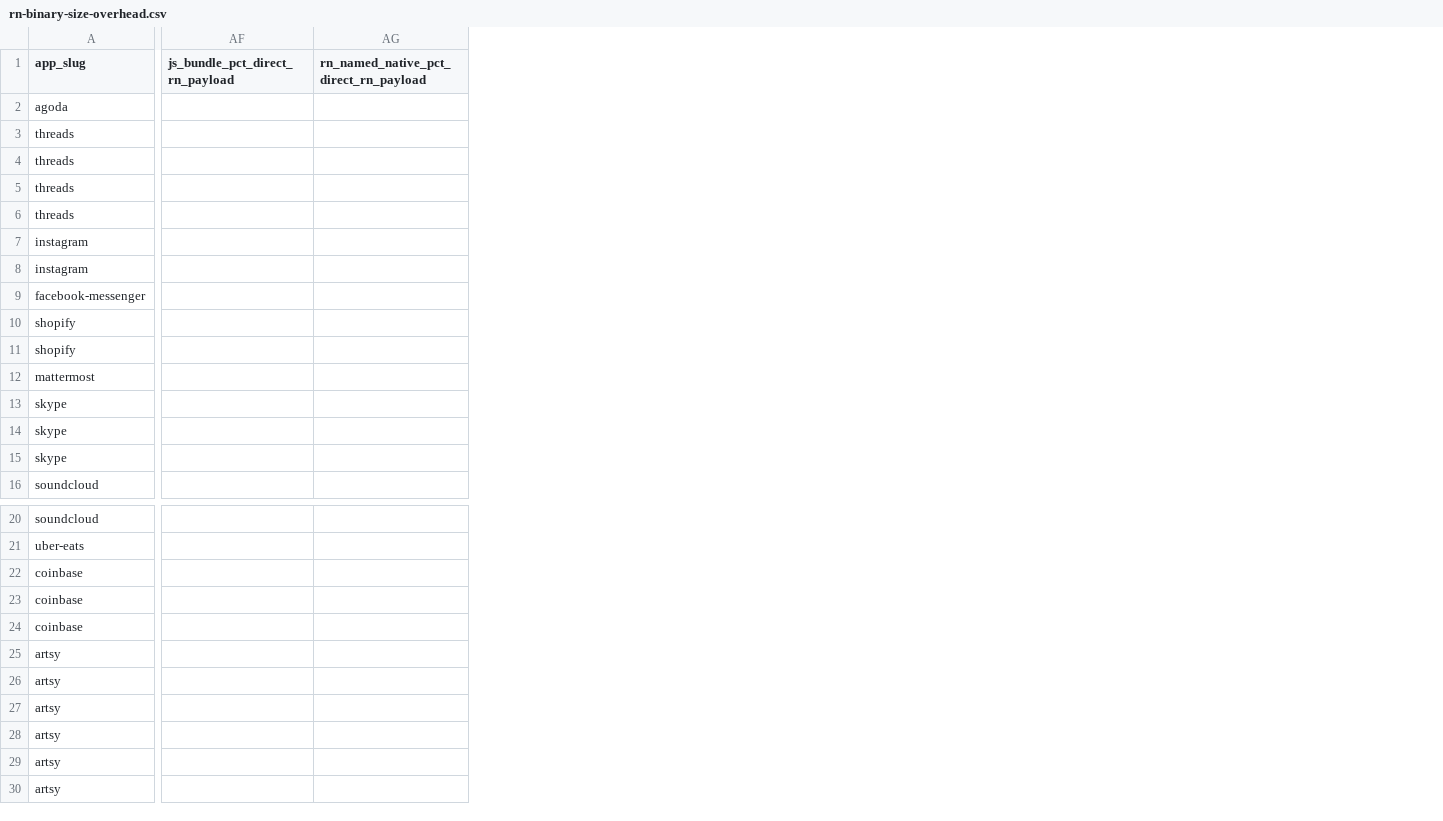
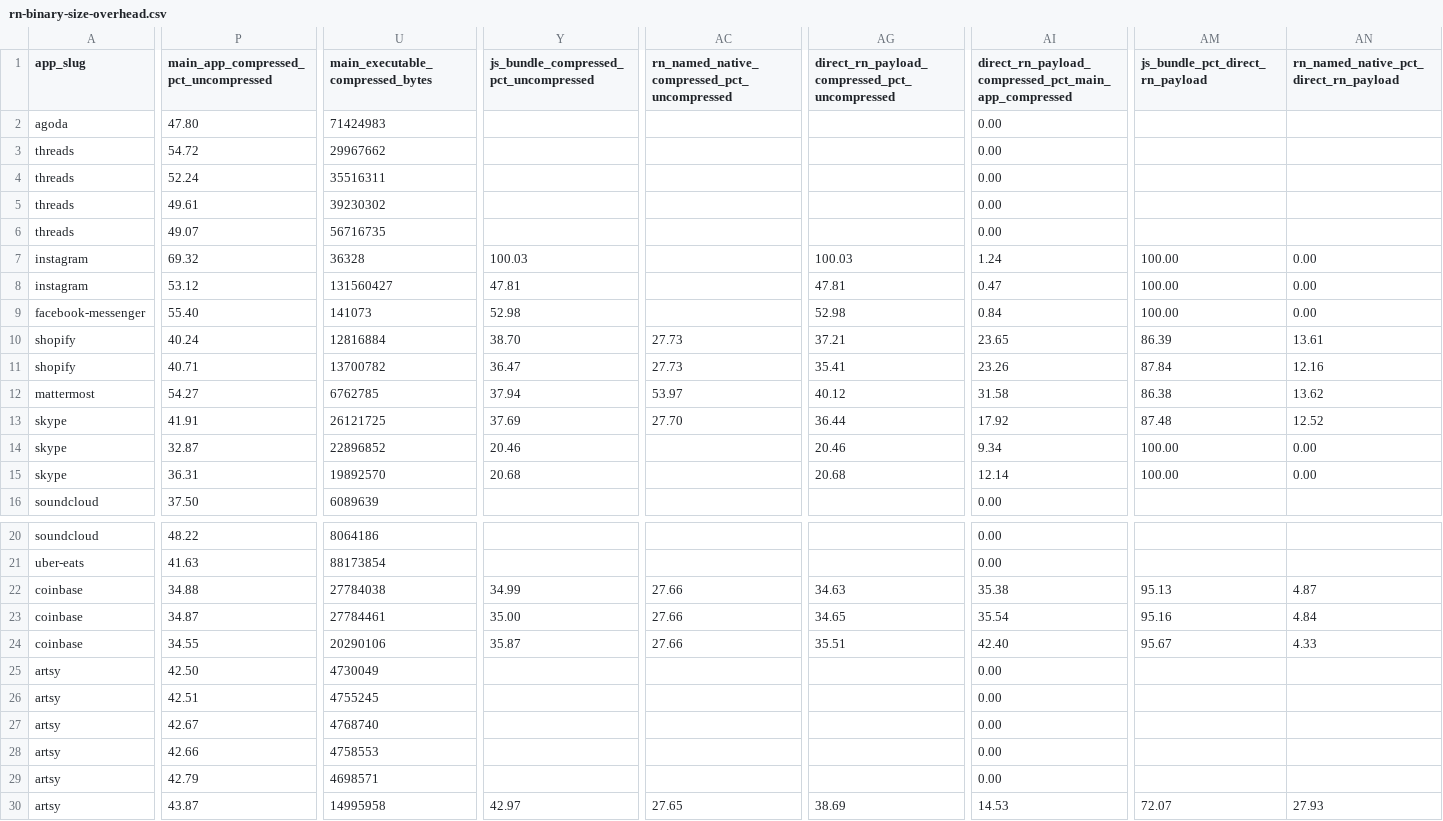
Before and after one commit to wowlocal/rn, a CSV file: reports/rn-binary-size-overhead.csv, drawn as a sheet; only a part is shown, gaps mark what is left out; addresses are those after the commit; the diff covers the shown part only; the diff names each change by its address in the sheet, - before the commit and + after, or states it on an @@ line.

Commit message:
Deepen RN binary size reporting

```diff
--- a/reports/rn-binary-size-overhead.csv
+++ b/reports/rn-binary-size-overhead.csv
+column P, rows 1-16: main_app_compressed_pct_uncompressed | 47.80 | 54.72 | 52.24 | 49.61 | 49.07 | 69.32 | 53.12 | 55.40 | 40.24 | 40.71 | 54.27 | 41.91 | 32.87 | 36.31 | 37.50; rows 20-30: 48.22 | 41.63 | 34.88 | 34.87 | 34.55 | 42.50 | 42.51 | 42.67 | 42.66 | 42.79 | 43.87
+column U (main_executable_compressed_bytes), rows 2-16: 71424983 | 29967662 | 35516311 | 39230302 | 56716735 | 36328 | 131560427 | 141073 | 12816884 | 13700782 | 6762785 | 26121725 | 22896852 | 19892570 | 6089639; rows 20-30: 8064186 | 88173854 | 27784038 | 27784461 | 20290106 | 4730049 | 4755245 | 4768740 | 4758553 | 4698571 | 14995958
+column Y, rows 1-15: js_bundle_compressed_pct_uncompressed |  |  |  |  |  | 100.03 | 47.81 | 52.98 | 38.70 | 36.47 | 37.94 | 37.69 | 20.46 | 20.68; rows 22-30: 34.99 | 35.00 | 35.87 |  |  |  |  |  | 42.97
+column AC, rows 1-13: rn_named_native_compressed_pct_uncompressed |  |  |  |  |  |  |  |  | 27.73 | 27.73 | 53.97 | 27.70; rows 22-30: 27.66 | 27.66 | 27.66 |  |  |  |  |  | 27.65
+column AG, rows 1-15: direct_rn_payload_compressed_pct_uncompressed |  |  |  |  |  | 100.03 | 47.81 | 52.98 | 37.21 | 35.41 | 40.12 | 36.44 | 20.46 | 20.68; rows 22-30: 34.63 | 34.65 | 35.51 |  |  |  |  |  | 38.69
+column AI, rows 1-16: direct_rn_payload_compressed_pct_main_app_compressed | 0.00 | 0.00 | 0.00 | 0.00 | 0.00 | 1.24 | 0.47 | 0.84 | 23.65 | 23.26 | 31.58 | 17.92 | 9.34 | 12.14 | 0.00; rows 20-30: 0.00 | 0.00 | 35.38 | 35.54 | 42.40 | 0.00 | 0.00 | 0.00 | 0.00 | 0.00 | 14.53
-AM7:AM9 (js_bundle_pct_direct_rn_payload): (empty)
+AM7:AM9 (js_bundle_pct_direct_rn_payload): 100.00
-AN7:AN9: (empty)
+AN7:AN9: 0.00
-AM10 (js_bundle_pct_direct_rn_payload): (empty)
+AM10 (js_bundle_pct_direct_rn_payload): 86.39
-AN10: (empty)
+AN10: 13.61
-AM11 (js_bundle_pct_direct_rn_payload): (empty)
+AM11 (js_bundle_pct_direct_rn_payload): 87.84
-AN11: (empty)
+AN11: 12.16
-AM12 (js_bundle_pct_direct_rn_payload): (empty)
+AM12 (js_bundle_pct_direct_rn_payload): 86.38
-AN12: (empty)
+AN12: 13.62
-AM13 (js_bundle_pct_direct_rn_payload): (empty)
+AM13 (js_bundle_pct_direct_rn_payload): 87.48
-AN13: (empty)
+AN13: 12.52
-AM14:AM15 (js_bundle_pct_direct_rn_payload): (empty)
+AM14:AM15 (js_bundle_pct_direct_rn_payload): 100.00
-AN14:AN15: (empty)
+AN14:AN15: 0.00
-AM22 (js_bundle_pct_direct_rn_payload): (empty)
+AM22 (js_bundle_pct_direct_rn_payload): 95.13
-AN22: (empty)
+AN22: 4.87
-AM23 (js_bundle_pct_direct_rn_payload): (empty)
+AM23 (js_bundle_pct_direct_rn_payload): 95.16
-AN23: (empty)
+AN23: 4.84
-AM24 (js_bundle_pct_direct_rn_payload): (empty)
+AM24 (js_bundle_pct_direct_rn_payload): 95.67
-AN24: (empty)
+AN24: 4.33
-AM30 (js_bundle_pct_direct_rn_payload): (empty)
+AM30 (js_bundle_pct_direct_rn_payload): 72.07
-AN30: (empty)
+AN30: 27.93
```
Also changed, not shown: 3 added columns elsewhere in this file, 7 other files.
